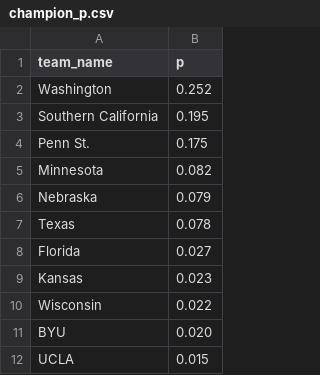
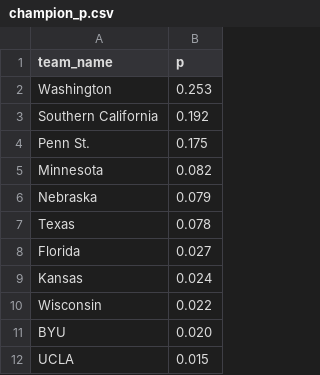
Before and after one commit to octonion/volleyball-w, a CSV file: ncaa_pbp/tournament/champion_p.csv, drawn as a sheet; only a part is shown.

Commit message:
NCAA women's tournament update.

```diff
--- a/ncaa_pbp/tournament/champion_p.csv
+++ b/ncaa_pbp/tournament/champion_p.csv
@@ -1,4 +1,4 @@
 team_name,p
-Washington,0.252
-Southern California,0.195
+Washington,0.253
+Southern California,0.192
 Penn St.,0.175
@@ -8,3 +8,3 @@ Texas,0.078
 Florida,0.027
-Kansas,0.023
+Kansas,0.024
 Wisconsin,0.022
```
Also changed, not shown: ncaa_pbp/tournament/round_p.csv, 3 other files.
